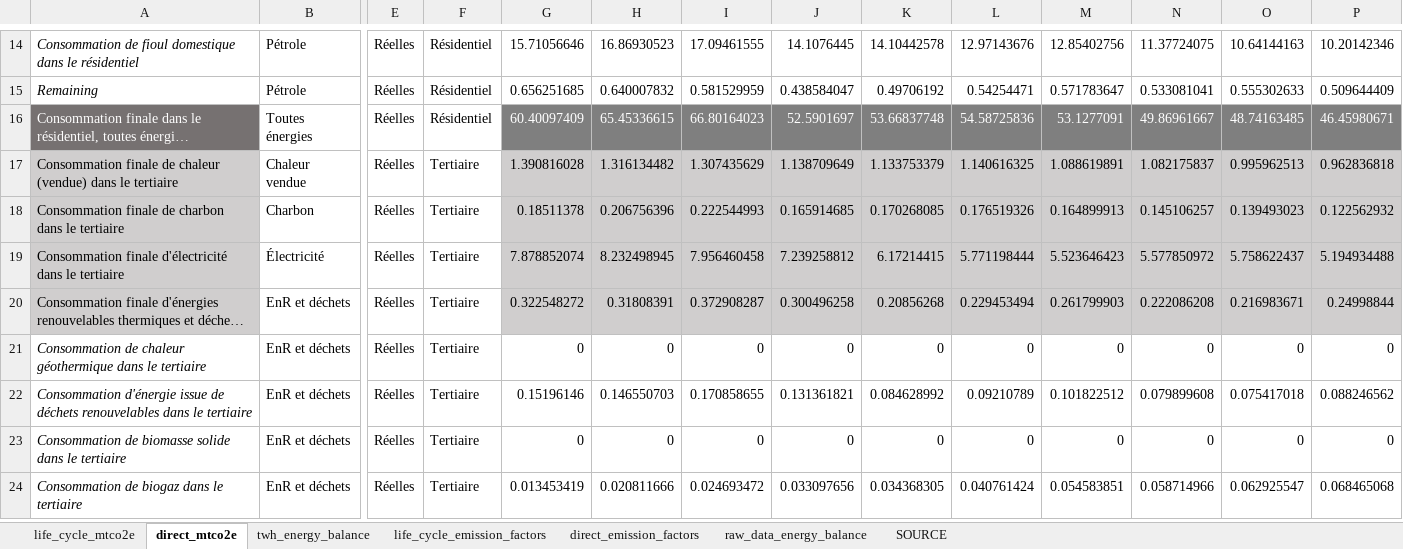
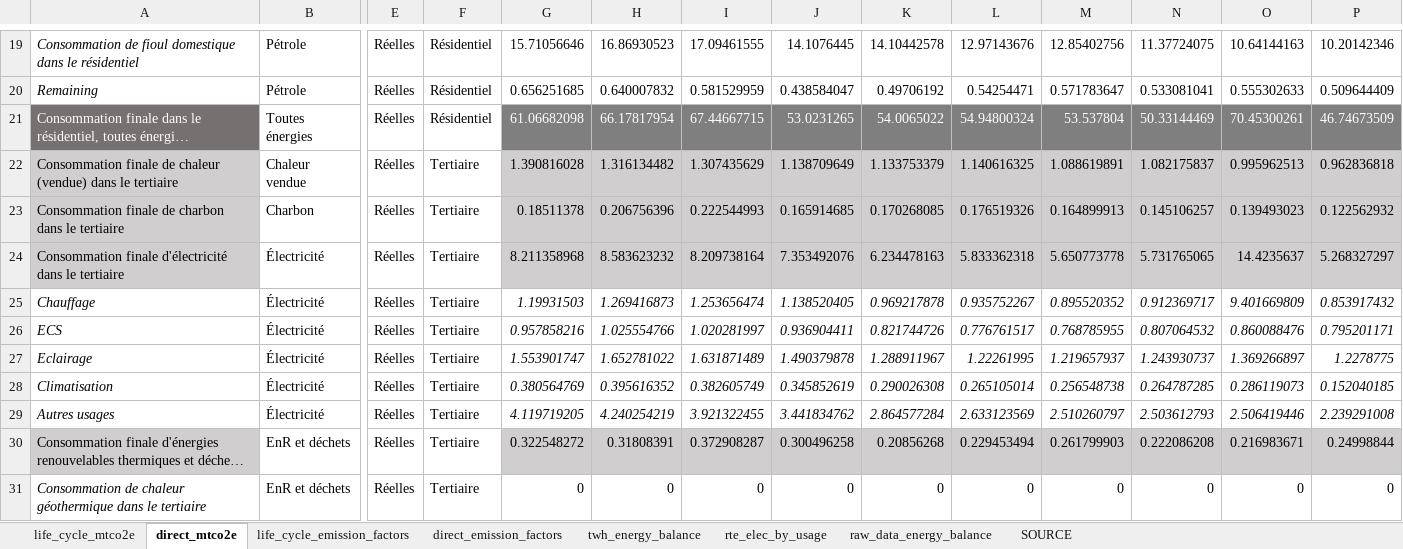
Before and after one commit to marpellan/French_WLC_budgets, an Excel workbook: Operational_calculations.xlsx, sheet direct_mtco2e, drawn as a sheet; only a part is shown, gaps mark what is left out; the shorter side is filled out with more unchanged rows; long unchanged cells end in …; values as stored, in another font and other column widths than the file's, no borders; addresses are those after the commit; rows hold the shown columns only; the diff covers the shown part only; the diff names each change by its address in the sheet, - before the commit and + after, or states it on an @@ line.

Commit message:
elec by usage from RTE

```diff
--- a/Operational_calculations.xlsx (sheet direct_mtco2e)
+++ b/Operational_calculations.xlsx (sheet direct_mtco2e)
+sheet tab: rte_elec_by_usage
@@ sheet tab order changed: life_cycle_mtco2e | direct_mtco2e | life_cycle_emission_factors | direct_emission_factors | twh_energy_balance | rte_elec_by_usage | raw_data_energy_balance | SOURCE @@
-G21: 60.40097409
+G21: 61.06682098
-H21: 65.45336615
+H21: 66.17817954
-I21: 66.80164023
+I21: 67.44667715
-J21: 52.5901697
+J21: 53.0231265
-K21: 53.66837748
+K21: 54.0065022
-L21: 54.58725836
+L21: 54.94800324
-M21: 53.1277091
+M21: 53.537804
-N21: 49.86961667
+N21: 50.33144469
-O21: 48.74163485
+O21: 70.45300261
-P21: 46.45980671
+P21: 46.74673509
-G24: 7.878852074
+G24: 8.211358968
-H24: 8.232498945
+H24: 8.583623232
-I24: 7.956460458
+I24: 8.209738164
-J24: 7.239258812
+J24: 7.353492076
-K24: 6.17214415
+K24: 6.234478163
-L24: 5.771198444
+L24: 5.833362318
-M24: 5.523646423
+M24: 5.650773778
-N24: 5.577850972
+N24: 5.731765065
-O24: 5.758622437
+O24: 14.4235637
-P24: 5.194934488
+P24: 5.268327297
+row 25: Chauffage | Électricité | Réelles | Tertiaire | 1.19931503 | 1.269416873 | 1.253656474 | 1.138520405 | 0.969217878 | 0.935752267 | 0.895520352 | 0.912369717 | 9.401669809 | 0.853917432
+row 26: ECS | Électricité | Réelles | Tertiaire | 0.957858216 | 1.025554766 | 1.020281997 | 0.936904411 | 0.821744726 | 0.776761517 | 0.768785955 | 0.807064532 | 0.860088476 | 0.795201171
+row 27: Eclairage | Électricité | Réelles | Tertiaire | 1.553901747 | 1.652781022 | 1.631871489 | 1.490379878 | 1.288911967 | 1.22261995 | 1.219657937 | 1.243930737 | 1.369266897 | 1.2278775
+row 28: Climatisation | Électricité | Réelles | Tertiaire | 0.380564769 | 0.395616352 | 0.382605749 | 0.345852619 | 0.290026308 | 0.265105014 | 0.256548738 | 0.264787285 | 0.286119073 | 0.152040185
+row 29: Autres usages | Électricité | Réelles | Tertiaire | 4.119719205 | 4.240254219 | 3.921322455 | 3.441834762 | 2.864577284 | 2.633123569 | 2.510260797 | 2.503612793 | 2.506419446 | 2.239291008
```
Also changed, not shown: 5 added rows and 30 edited cells elsewhere in this sheet, sheet life_cycle_mtco2e, sheet life_cycle_emission_factors, sheet direct_emission_factors, sheet twh_energy_balance, sheet raw_data_energy_balance, sheet SOURCE, formulas that keep their value, hidden cells, Concordances/IEA_sectors_pathways_concordance .xlsx, Top_down_pathways.xlsx, 2 other files.
